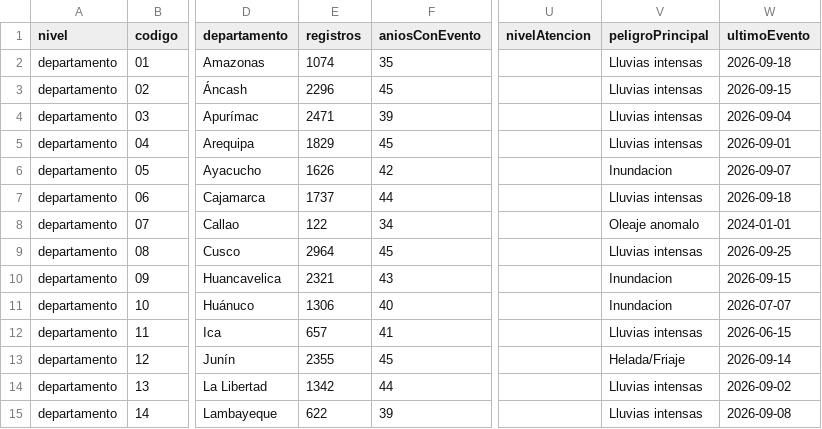
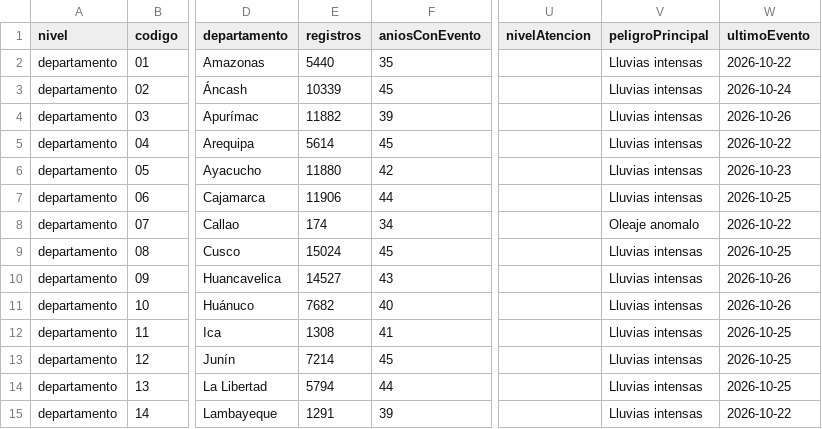
Before and after one commit to PillB/observatorio-enso-peru, a CSV file: data/historico/indicadores-departamento.csv, drawn as a sheet; only a part is shown, gaps mark what is left out; the diff covers the shown part only; the diff names each change by its address in the sheet, - before the commit and + after, or states it on an @@ line.

```diff
--- a/data/historico/indicadores-departamento.csv
+++ b/data/historico/indicadores-departamento.csv
-E2 (registros): 1074
+E2 (registros): 5440
-W2 (ultimoEvento): 2026-09-18
+W2 (ultimoEvento): 2026-10-22
-E3 (registros): 2296
+E3 (registros): 10339
-W3 (ultimoEvento): 2026-09-15
+W3 (ultimoEvento): 2026-10-24
-E4 (registros): 2471
+E4 (registros): 11882
-W4 (ultimoEvento): 2026-09-04
+W4 (ultimoEvento): 2026-10-26
-E5 (registros): 1829
+E5 (registros): 5614
-W5 (ultimoEvento): 2026-09-01
+W5 (ultimoEvento): 2026-10-22
-E6 (registros): 1626
+E6 (registros): 11880
-V6 (peligroPrincipal): Inundacion
+V6 (peligroPrincipal): Lluvias intensas
-W6 (ultimoEvento): 2026-09-07
+W6 (ultimoEvento): 2026-10-23
-E7 (registros): 1737
+E7 (registros): 11906
-W7 (ultimoEvento): 2026-09-18
+W7 (ultimoEvento): 2026-10-25
-E8 (registros): 122
+E8 (registros): 174
-W8 (ultimoEvento): 2024-01-01
+W8 (ultimoEvento): 2026-10-22
-E9 (registros): 2964
+E9 (registros): 15024
-W9 (ultimoEvento): 2026-09-25
+W9 (ultimoEvento): 2026-10-25
-E10 (registros): 2321
+E10 (registros): 14527
-V10:V11 (peligroPrincipal): Inundacion
+V10:V11 (peligroPrincipal): Lluvias intensas
-W10 (ultimoEvento): 2026-09-15
+W10 (ultimoEvento): 2026-10-26
-E11 (registros): 1306
+E11 (registros): 7682
-W11 (ultimoEvento): 2026-07-07
+W11 (ultimoEvento): 2026-10-26
-E12 (registros): 657
+E12 (registros): 1308
-W12 (ultimoEvento): 2026-06-15
+W12 (ultimoEvento): 2026-10-25
-E13 (registros): 2355
+E13 (registros): 7214
-V13 (peligroPrincipal): Helada/Friaje
+V13 (peligroPrincipal): Lluvias intensas
-W13 (ultimoEvento): 2026-09-14
+W13 (ultimoEvento): 2026-10-25
-E14 (registros): 1342
+E14 (registros): 5794
-W14 (ultimoEvento): 2026-09-02
+W14 (ultimoEvento): 2026-10-25
-E15 (registros): 622
+E15 (registros): 1291
-W15 (ultimoEvento): 2026-09-08
+W15 (ultimoEvento): 2026-10-22
```
Also changed, not shown: 26 edited cells elsewhere in this file, data/historico/indicadores-provincia.csv, data/historico/indicadores-region.csv, 41 other files.
